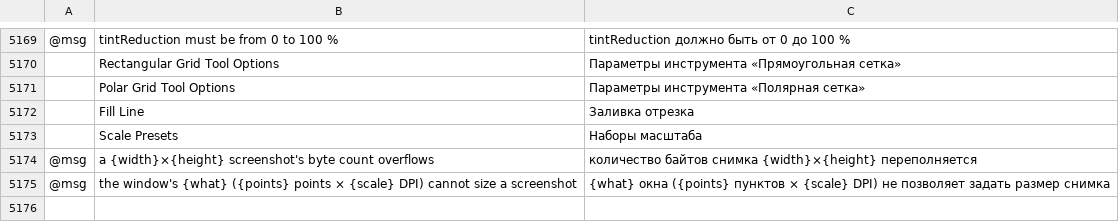
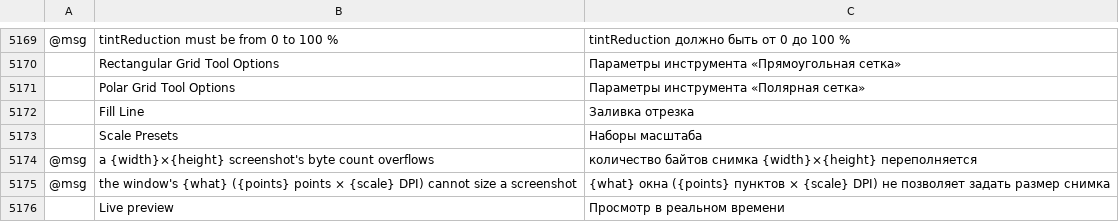
Before and after one commit to 0x-fork/vectorcraft, a TSV file: crates/ui-egui/src/i18n/ru.tsv, drawn as a sheet; only a part is shown, gaps mark what is left out; the diff names each change by its address in the sheet, - before the commit and + after, or states it on an @@ line.

```diff
--- a/crates/ui-egui/src/i18n/ru.tsv
+++ b/crates/ui-egui/src/i18n/ru.tsv
+row 5176:  | Live preview | Просмотр в реальном времени
```
Also changed, not shown: crates/ui-egui/src/i18n/bg.tsv, crates/ui-egui/src/i18n/el.tsv, 26 other files.
